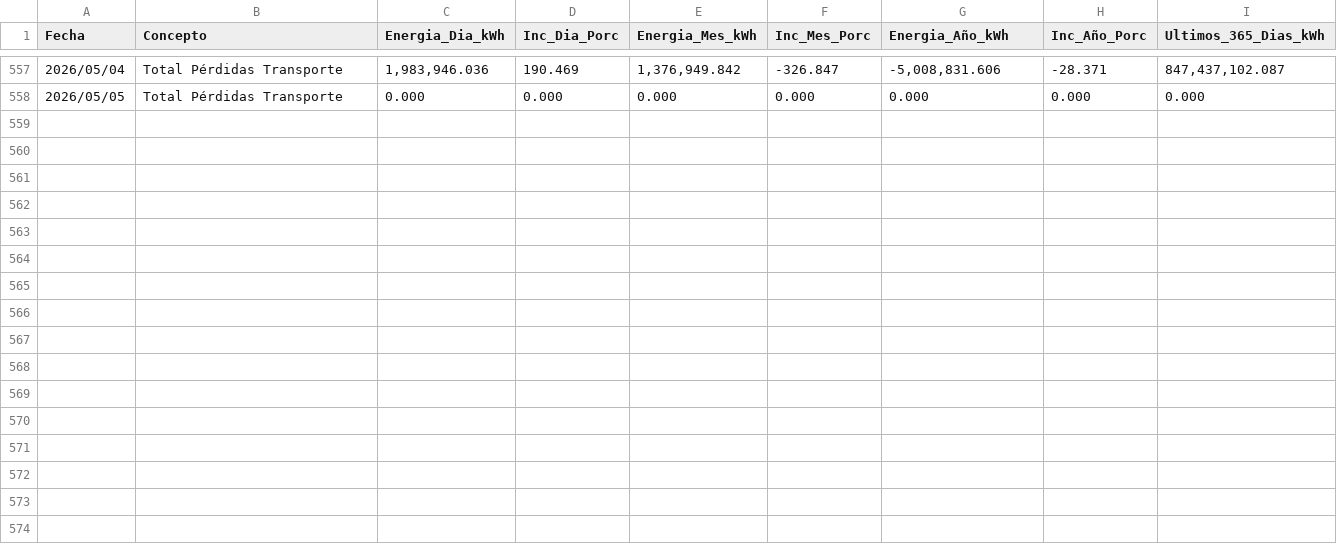
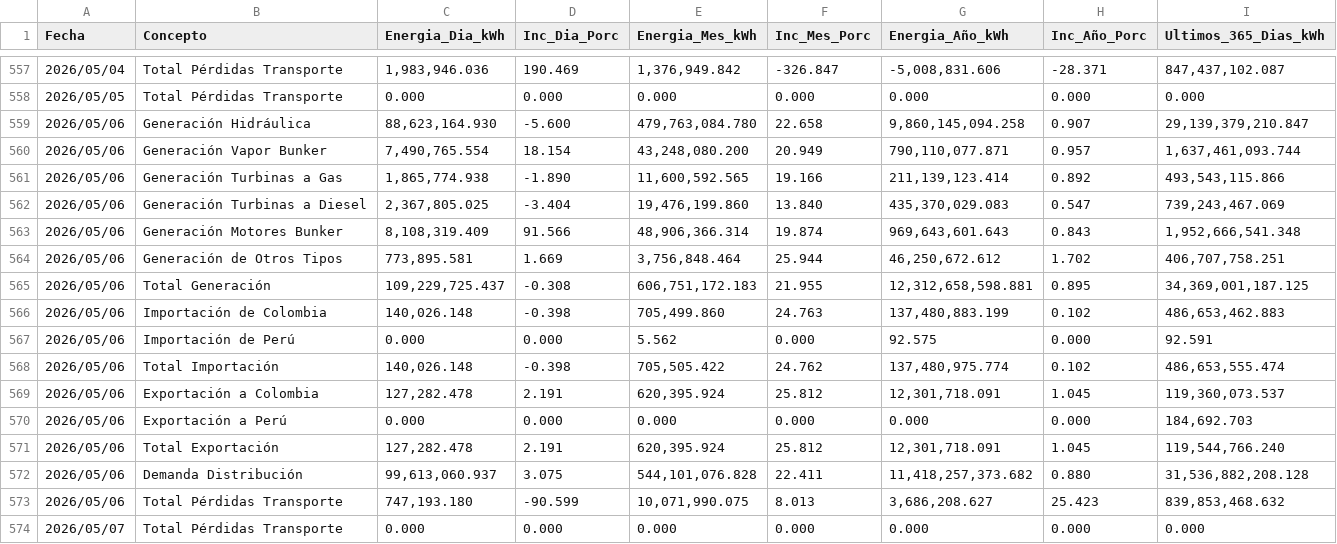
Before and after one commit to Juan20052023/tem2_, a CSV file: reporte_simec_historico_dinamico.csv, drawn as a sheet; only a part is shown, gaps mark what is left out.

```diff
--- a/reporte_simec_historico_dinamico.csv
+++ b/reporte_simec_historico_dinamico.csv
@@ -558 +558,17 @@ Fecha,Concepto,Energia_Dia_kWh,Inc_Dia_Porc,Energia_Mes_kWh,Inc_Mes_Porc,Energia
 2026/05/05,Total Pérdidas Transporte,0.000,0.000,0.000,0.000,0.000,0.000,0.000
+2026/05/06,Generación Hidráulica,"88,623,164.930",-5.600,"479,763,084.780",22.658,"9,860,145,094.258",0.907,"29,139,379,210.847"
+2026/05/06,Generación Vapor Bunker,"7,490,765.554",18.154,"43,248,080.200",20.949,"790,110,077.871",0.957,"1,637,461,093.744"
+2026/05/06,Generación Turbinas a Gas,"1,865,774.938",-1.890,"11,600,592.565",19.166,"211,139,123.414",0.892,"493,543,115.866"
+2026/05/06,Generación Turbinas a Diesel,"2,367,805.025",-3.404,"19,476,199.860",13.840,"435,370,029.083",0.547,"739,243,467.069"
+2026/05/06,Generación Motores Bunker,"8,108,319.409",91.566,"48,906,366.314",19.874,"969,643,601.643",0.843,"1,952,666,541.348"
+2026/05/06,Generación de Otros Tipos,"773,895.581",1.669,"3,756,848.464",25.944,"46,250,672.612",1.702,"406,707,758.251"
+2026/05/06,Total Generación,"109,229,725.437",-0.308,"606,751,172.183",21.955,"12,312,658,598.881",0.895,"34,369,001,187.125"
+2026/05/06,Importación de Colombia,"140,026.148",-0.398,"705,499.860",24.763,"137,480,883.199",0.102,"486,653,462.883"
+2026/05/06,Importación de Perú,0.000,0.000,5.562,0.000,92.575,0.000,92.591
+2026/05/06,Total Importación,"140,026.148",-0.398,"705,505.422",24.762,"137,480,975.774",0.102,"486,653,555.474"
+2026/05/06,Exportación a Colombia,"127,282.478",2.191,"620,395.924",25.812,"12,301,718.091",1.045,"119,360,073.537"
+2026/05/06,Exportación a Perú,0.000,0.000,0.000,0.000,0.000,0.000,"184,692.703"
+2026/05/06,Total Exportación,"127,282.478",2.191,"620,395.924",25.812,"12,301,718.091",1.045,"119,544,766.240"
+2026/05/06,Demanda Distribución,"99,613,060.937",3.075,"544,101,076.828",22.411,"11,418,257,373.682",0.880,"31,536,882,208.128"
+2026/05/06,Total Pérdidas Transporte,"747,193.180",-90.599,"10,071,990.075",8.013,"3,686,208.627",25.423,"839,853,468.632"
+2026/05/07,Total Pérdidas Transporte,0.000,0.000,0.000,0.000,0.000,0.000,0.000
```
Also changed, not shown: 1 other file.
